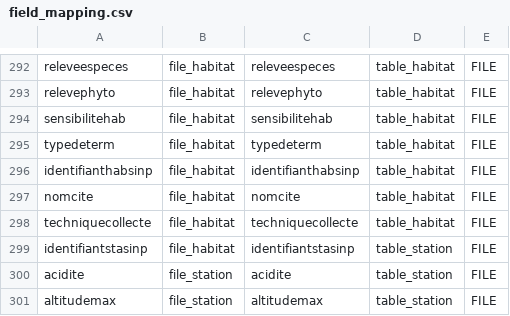
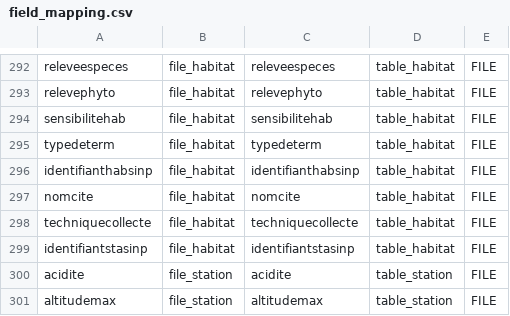
Before and after one commit to SINP-GINCO/ginco, a CSV file: database/init/metadata/field_mapping.csv, drawn as a sheet; only a part is shown, gaps mark what is left out.

Commit message:
[#1719] fix idStaSINP in file habitat (relation)

```diff
--- a/database/init/metadata/field_mapping.csv
+++ b/database/init/metadata/field_mapping.csv
@@ -298,3 +298,3 @@ nomcite;file_habitat;nomcite;table_habitat;FILE
 techniquecollecte;file_habitat;techniquecollecte;table_habitat;FILE
-identifiantstasinp;file_habitat;identifiantstasinp;table_station;FILE
+identifiantstasinp;file_habitat;identifiantstasinp;table_habitat;FILE
 acidite;file_station;acidite;table_station;FILE
```
